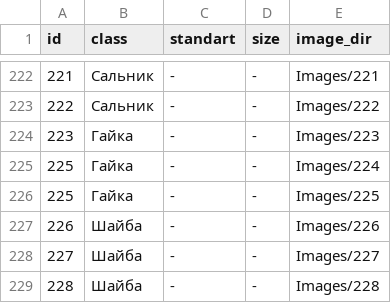
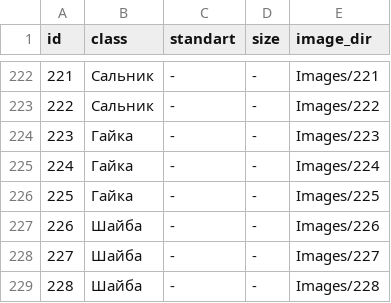
Before and after one commit to Shrek4/cad-dataset, a CSV file: Data.csv, drawn as a sheet; only a part is shown, gaps mark what is left out.

```diff
--- a/Data.csv
+++ b/Data.csv
@@ -224,3 +224,3 @@ id;class;standart;size;image_dir
 223;Гайка;-;-;Images/223
-225;Гайка;-;-;Images/224
+224;Гайка;-;-;Images/224
 225;Гайка;-;-;Images/225
```
